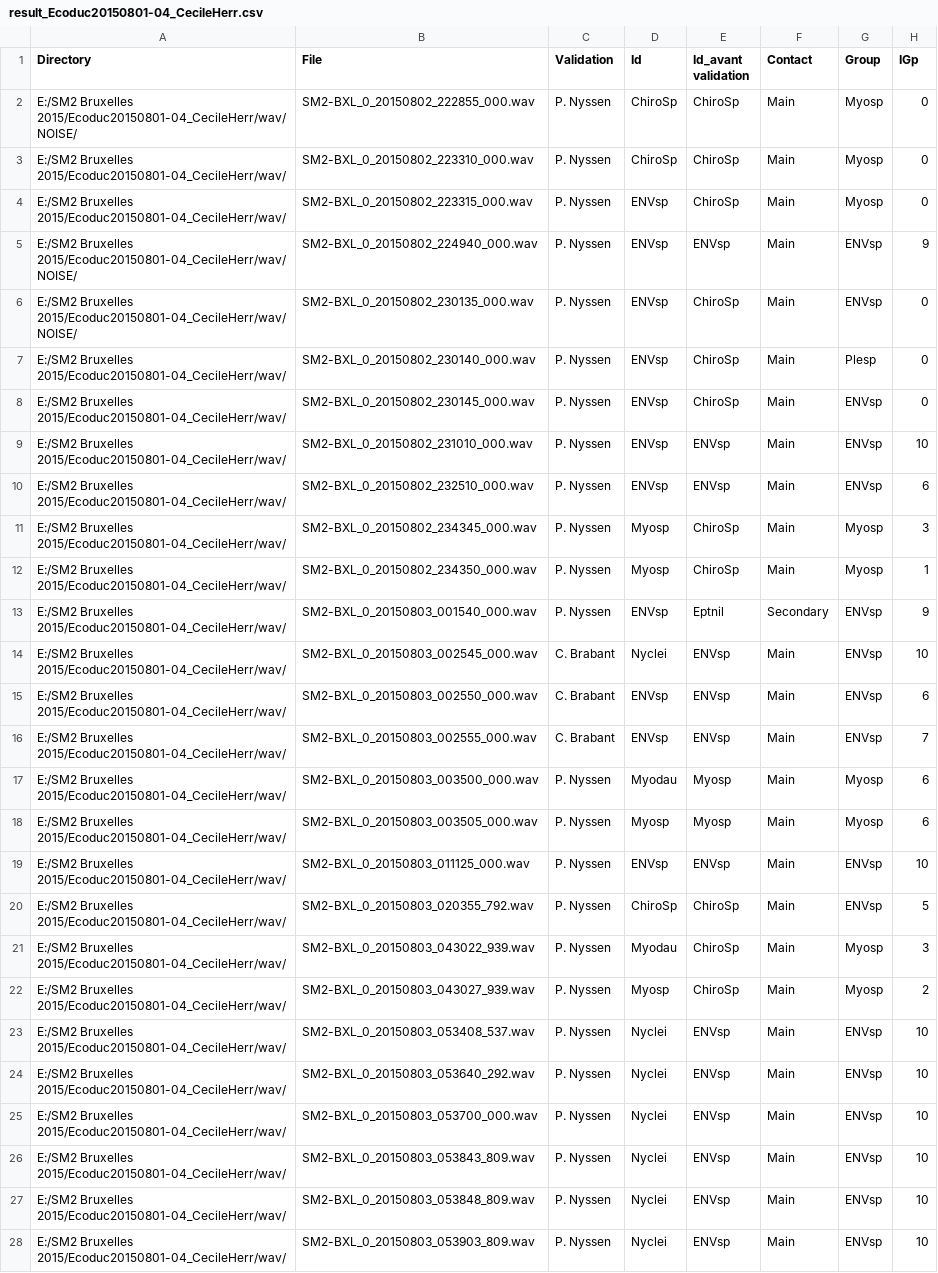
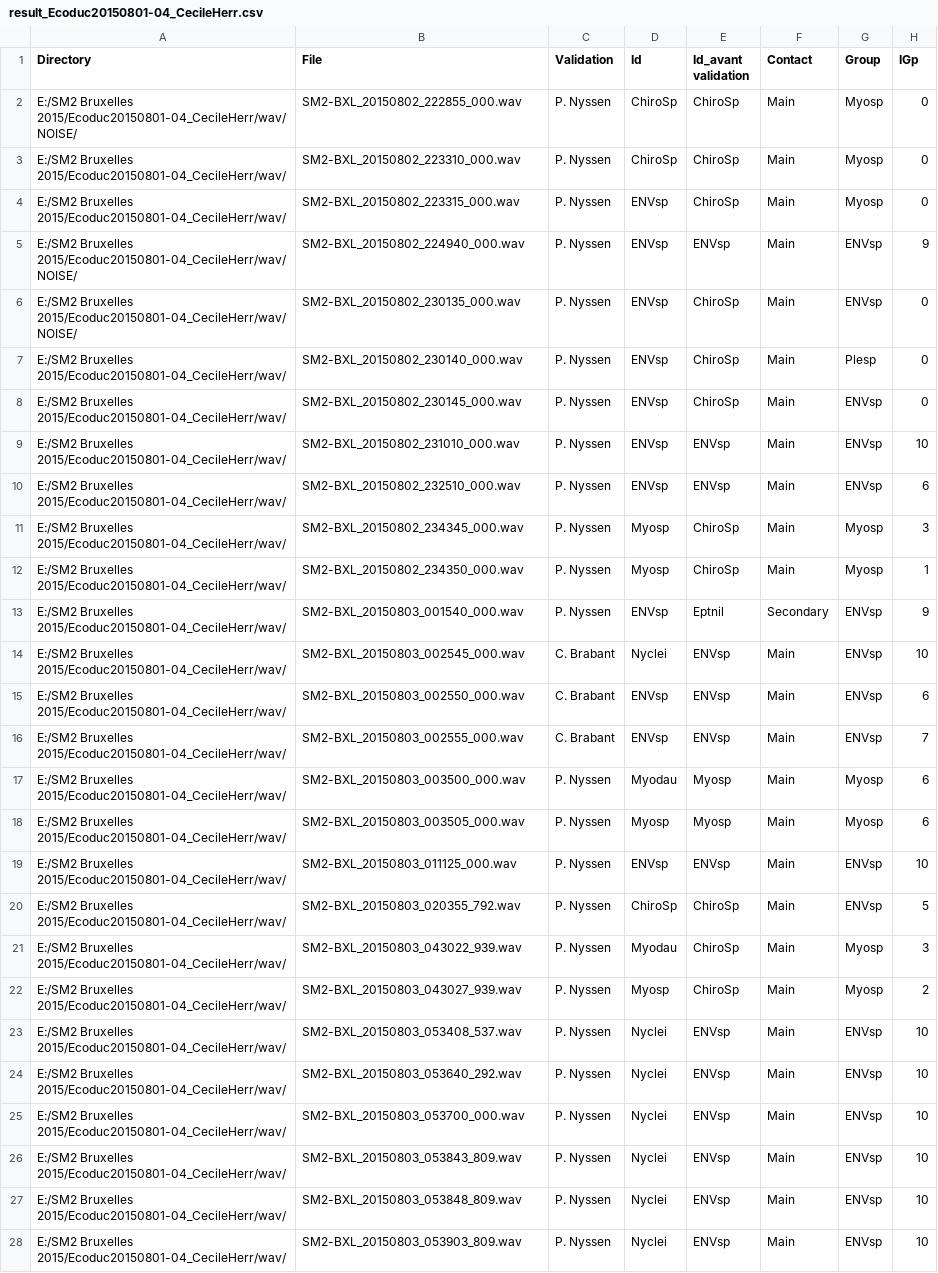
Before and after one commit to FrancoMaxime/batdata, a CSV file: result/result_Ecoduc20150801-04_CecileHerr.csv, drawn as a sheet; only a part is shown; the diff covers the shown part only; the diff names each change by its address in the sheet, - before the commit and + after, or states it on an @@ line.

Commit message:
modif nom de fichier

```diff
--- a/result/result_Ecoduc20150801-04_CecileHerr.csv
+++ b/result/result_Ecoduc20150801-04_CecileHerr.csv
-B2 (File): SM2-BXL_0_20150802_222855_000.wav
+B2 (File): SM2-BXL_20150802_222855_000.wav
-B3 (File): SM2-BXL_0_20150802_223310_000.wav
+B3 (File): SM2-BXL_20150802_223310_000.wav
-B4 (File): SM2-BXL_0_20150802_223315_000.wav
+B4 (File): SM2-BXL_20150802_223315_000.wav
-B5 (File): SM2-BXL_0_20150802_224940_000.wav
+B5 (File): SM2-BXL_20150802_224940_000.wav
-B6 (File): SM2-BXL_0_20150802_230135_000.wav
+B6 (File): SM2-BXL_20150802_230135_000.wav
-B7 (File): SM2-BXL_0_20150802_230140_000.wav
+B7 (File): SM2-BXL_20150802_230140_000.wav
-B8 (File): SM2-BXL_0_20150802_230145_000.wav
+B8 (File): SM2-BXL_20150802_230145_000.wav
-B9 (File): SM2-BXL_0_20150802_231010_000.wav
+B9 (File): SM2-BXL_20150802_231010_000.wav
-B10 (File): SM2-BXL_0_20150802_232510_000.wav
+B10 (File): SM2-BXL_20150802_232510_000.wav
-B11 (File): SM2-BXL_0_20150802_234345_000.wav
+B11 (File): SM2-BXL_20150802_234345_000.wav
-B12 (File): SM2-BXL_0_20150802_234350_000.wav
+B12 (File): SM2-BXL_20150802_234350_000.wav
-B13 (File): SM2-BXL_0_20150803_001540_000.wav
+B13 (File): SM2-BXL_20150803_001540_000.wav
-B14 (File): SM2-BXL_0_20150803_002545_000.wav
+B14 (File): SM2-BXL_20150803_002545_000.wav
-B15 (File): SM2-BXL_0_20150803_002550_000.wav
+B15 (File): SM2-BXL_20150803_002550_000.wav
-B16 (File): SM2-BXL_0_20150803_002555_000.wav
+B16 (File): SM2-BXL_20150803_002555_000.wav
-B17 (File): SM2-BXL_0_20150803_003500_000.wav
+B17 (File): SM2-BXL_20150803_003500_000.wav
-B18 (File): SM2-BXL_0_20150803_003505_000.wav
+B18 (File): SM2-BXL_20150803_003505_000.wav
-B19 (File): SM2-BXL_0_20150803_011125_000.wav
+B19 (File): SM2-BXL_20150803_011125_000.wav
-B20 (File): SM2-BXL_0_20150803_020355_792.wav
+B20 (File): SM2-BXL_20150803_020355_792.wav
-B21 (File): SM2-BXL_0_20150803_043022_939.wav
+B21 (File): SM2-BXL_20150803_043022_939.wav
-B22 (File): SM2-BXL_0_20150803_043027_939.wav
+B22 (File): SM2-BXL_20150803_043027_939.wav
-B23 (File): SM2-BXL_0_20150803_053408_537.wav
+B23 (File): SM2-BXL_20150803_053408_537.wav
-B24 (File): SM2-BXL_0_20150803_053640_292.wav
+B24 (File): SM2-BXL_20150803_053640_292.wav
-B25 (File): SM2-BXL_0_20150803_053700_000.wav
+B25 (File): SM2-BXL_20150803_053700_000.wav
-B26 (File): SM2-BXL_0_20150803_053843_809.wav
+B26 (File): SM2-BXL_20150803_053843_809.wav
-B27 (File): SM2-BXL_0_20150803_053848_809.wav
+B27 (File): SM2-BXL_20150803_053848_809.wav
-B28 (File): SM2-BXL_0_20150803_053903_809.wav
+B28 (File): SM2-BXL_20150803_053903_809.wav
```
Also changed, not shown: 15 edited cells elsewhere in this file.
